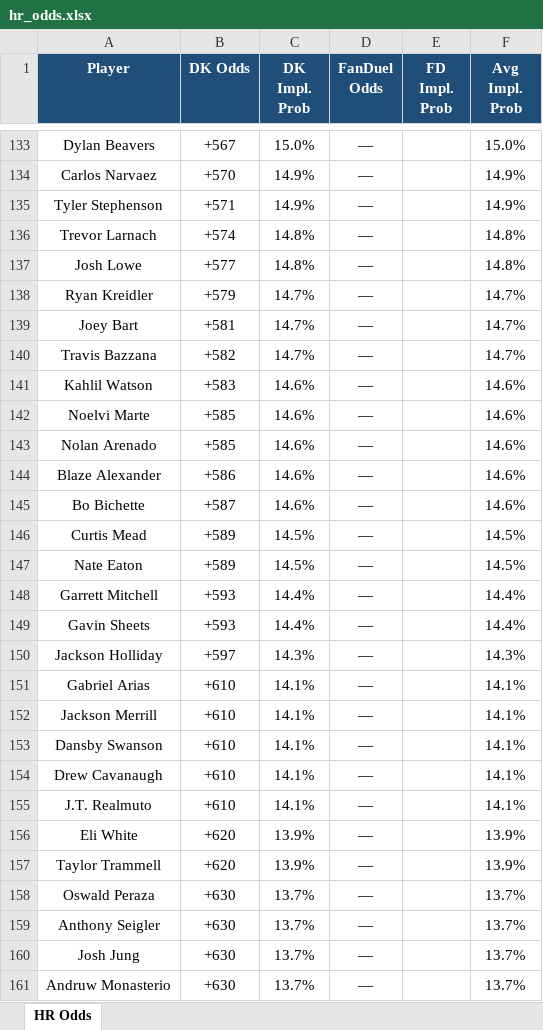
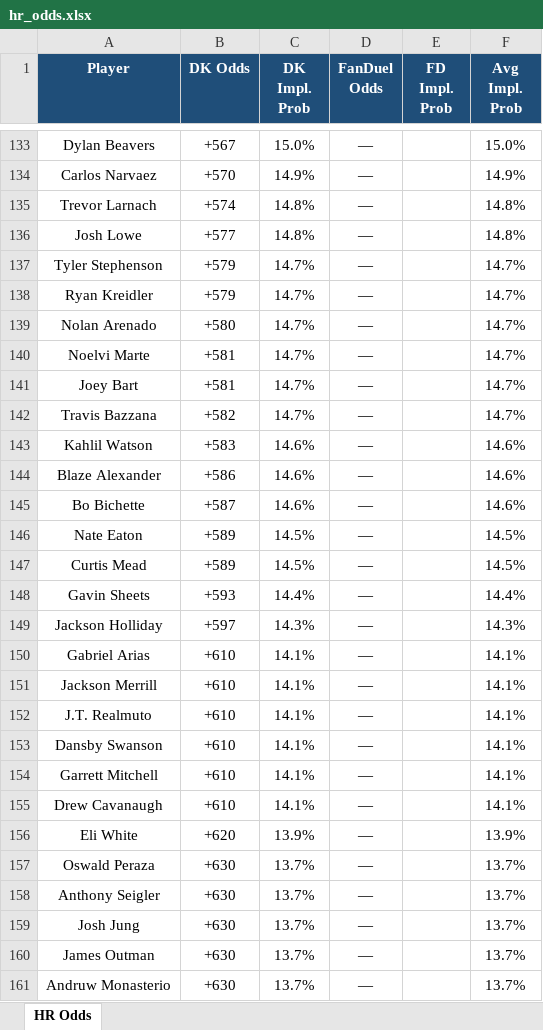
Before and after one commit to kornbergercharles-prog/HR-Odds-Scraper, an Excel workbook: hr_odds.xlsx, sheet HR Odds, drawn as a sheet; only a part is shown, gaps mark what is left out; values as stored, in another font and other column widths than the file's, no borders; removed rows and columns are numbered as before the commit, all else as after; the diff covers the shown part only; the diff names each change by its address in the sheet, - before the commit and + after, or states it on an @@ line.

```diff
--- a/hr_odds.xlsx (sheet HR Odds)
+++ b/hr_odds.xlsx (sheet HR Odds)
-row 135: Tyler Stephenson | +571 | 14.9% | — |  | 14.9%
+row 137: Tyler Stephenson | +579 | 14.7% | — |  | 14.7%
+row 139: Nolan Arenado | +580 | 14.7% | — |  | 14.7%
+row 140: Noelvi Marte | +581 | 14.7% | — |  | 14.7%
-row 142: Noelvi Marte | +585 | 14.6% | — |  | 14.6%
-row 143: Nolan Arenado | +585 | 14.6% | — |  | 14.6%
@@ row 147 moved to row 146: Nate Eaton @@
-row 148: Garrett Mitchell | +593 | 14.4% | — |  | 14.4%
@@ row 155 moved to row 152: J.T. Realmuto @@
+row 154: Garrett Mitchell | +610 | 14.1% | — |  | 14.1%
-row 157: Taylor Trammell | +620 | 13.9% | — |  | 13.9%
@@ row 162 moved to row 160: James Outman @@
```
Also changed, not shown: 25 added rows, 24 removed rows, 27 moved rows, 27 edited cells and cell formats elsewhere in this sheet, 2 other files.
